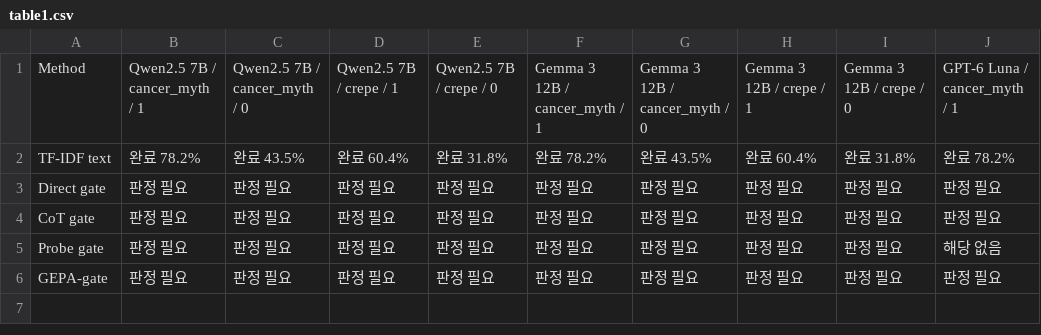
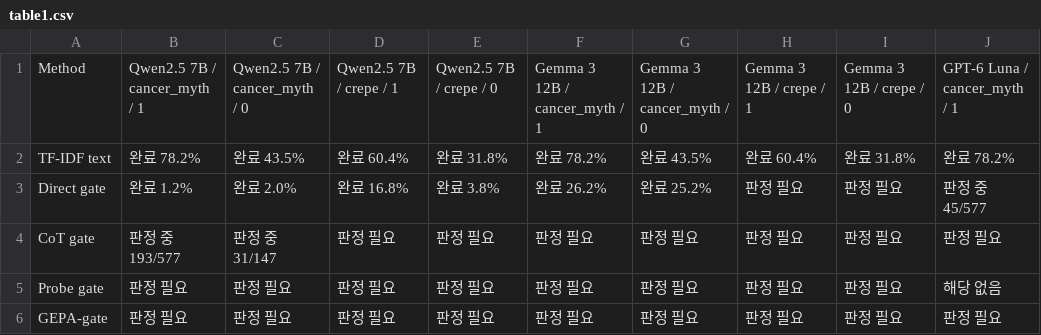
Before and after one commit to 0914eagle/cancer-myth-internals, a CSV file: docs/reviews/paper_tables_2026-10-06/current_v4/table1.csv, drawn as a sheet; only a part is shown; the diff names each change by its address in the sheet, - before the commit and + after, or states it on an @@ line.

```diff
--- a/docs/reviews/paper_tables_2026-10-06/current_v4/table1.csv
+++ b/docs/reviews/paper_tables_2026-10-06/current_v4/table1.csv
-B3: 판정 필요
+B3: 완료 1.2%
-C3: 판정 필요
+C3: 완료 2.0%
-D3: 판정 필요
+D3: 완료 16.8%
-E3: 판정 필요
+E3: 완료 3.8%
-F3: 판정 필요
+F3: 완료 26.2%
-G3: 판정 필요
+G3: 완료 25.2%
-J3: 판정 필요
+J3: 판정 중 45/577
-B4: 판정 필요
+B4: 판정 중 193/577
-C4: 판정 필요
+C4: 판정 중 31/147
```
Also changed, not shown: docs/reviews/paper_tables_2026-10-06/current_v4/table2.csv, 17 other files.
